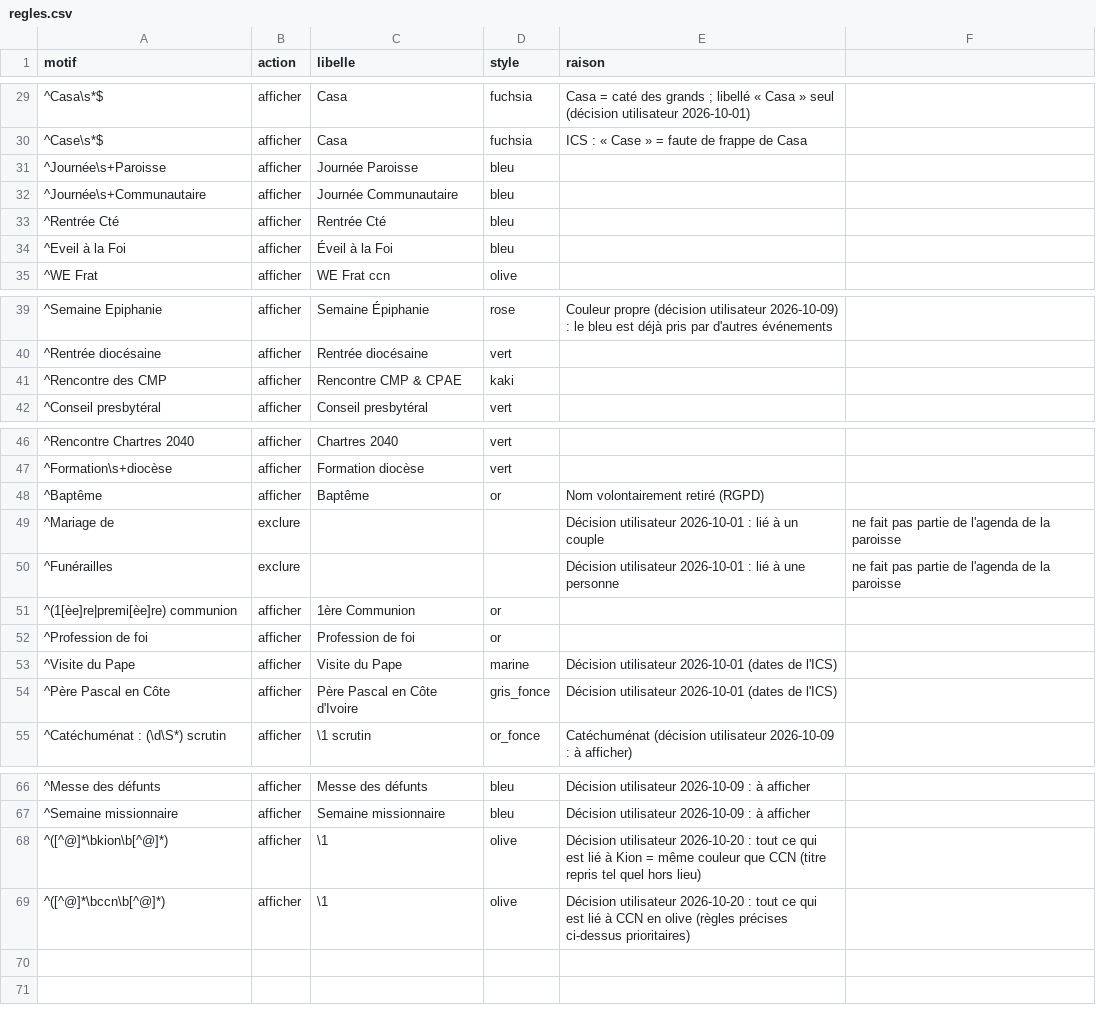
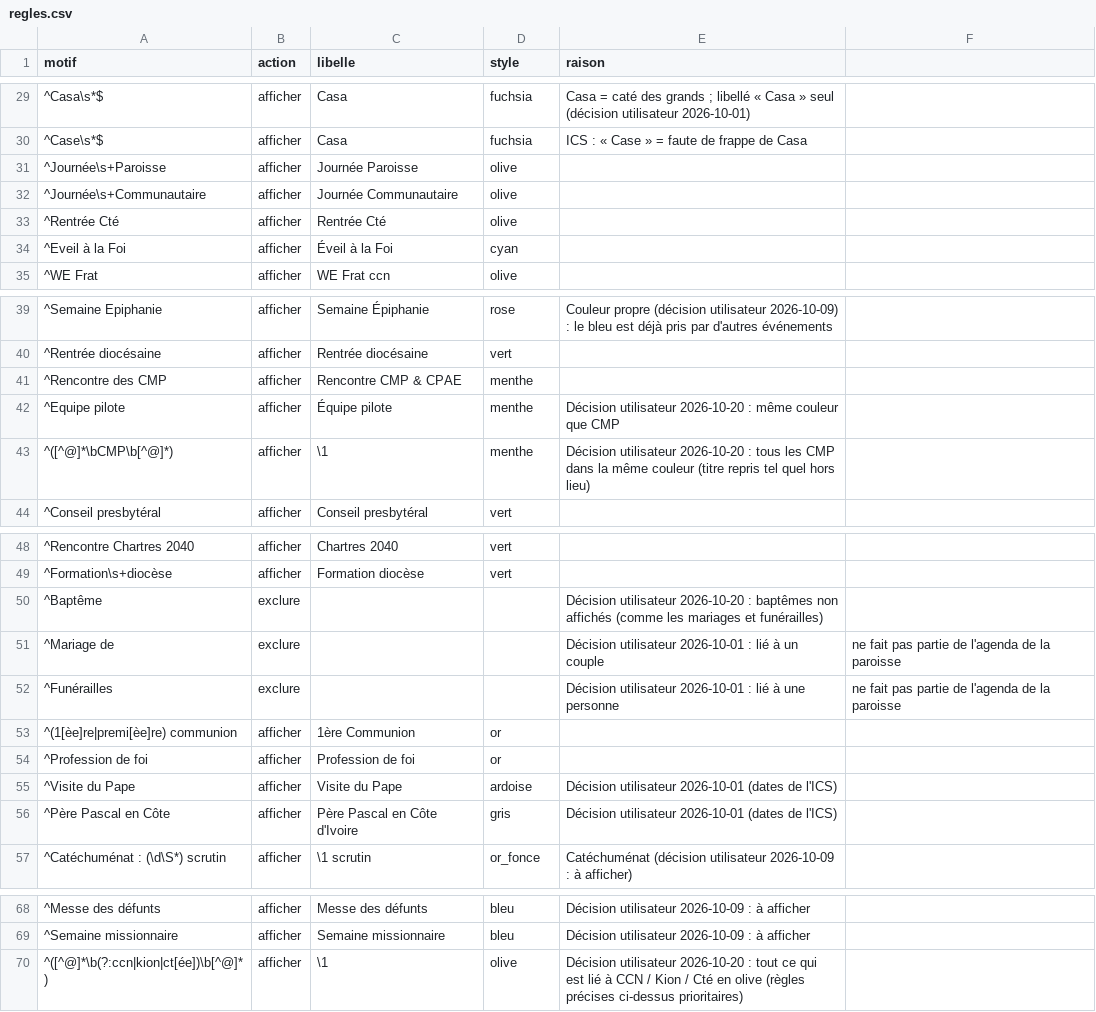
Before and after one commit to Sibalou/caldav-ics-paroisse, a CSV file: calendrier_paroissial/regles.csv, drawn as a sheet; only a part is shown, gaps mark what is left out; the diff covers the shown part only.

```diff
--- a/calendrier_paroissial/regles.csv
+++ b/calendrier_paroissial/regles.csv
@@ -30,6 +30,6 @@ motif,action,libelle,style,raison
 ^Case\s*$,afficher,Casa,fuchsia,ICS : « Case » = faute de frappe de Casa
-^Journée\s+Paroisse,afficher,Journée Paroisse,bleu,
-^Journée\s+Communautaire,afficher,Journée Communautaire,bleu,
-^Rentrée Cté,afficher,Rentrée Cté,bleu,
-^Eveil à la Foi,afficher,Éveil à la Foi,bleu,
+^Journée\s+Paroisse,afficher,Journée Paroisse,olive,
+^Journée\s+Communautaire,afficher,Journée Communautaire,olive,
+^Rentrée Cté,afficher,Rentrée Cté,olive,
+^Eveil à la Foi,afficher,Éveil à la Foi,cyan,
 ^WE Frat,afficher,WE Frat ccn,olive,
@@ -40,3 +40,5 @@ motif,action,libelle,style,raison
 ^Rentrée diocésaine,afficher,Rentrée diocésaine,vert,
-^Rencontre des CMP,afficher,Rencontre CMP & CPAE,kaki,
+^Rencontre des CMP,afficher,Rencontre CMP & CPAE,menthe,
+^Equipe pilote,afficher,Équipe pilote,menthe,Décision utilisateur 2026-10-20 : même couleur que CMP
+^([^@]*\bCMP\b[^@]*),afficher,\1,menthe,Décision utilisateur 2026-10-20 : tous les CMP dans la même couleur (titre repris tel quel hors lieu)
 ^Conseil presbytéral,afficher,Conseil presbytéral,vert,
@@ -47,3 +49,3 @@ motif,action,libelle,style,raison
 ^Formation\s+diocèse,afficher,Formation diocèse,vert,
-^Baptême,afficher,Baptême,or,Nom volontairement retiré (RGPD)
+^Baptême,exclure,,,Décision utilisateur 2026-10-20 : baptêmes non affichés (comme les mariages et funérailles)
 ^Mariage de,exclure,,,Décision utilisateur 2026-10-01 : lié à un couple, ne fait pas partie de l'agenda de la paroisse
@@ -52,4 +54,4 @@ motif,action,libelle,style,raison
 ^Profession de foi,afficher,Profession de foi,or,
-^Visite du Pape,afficher,Visite du Pape,marine,Décision utilisateur 2026-10-01 (dates de l'ICS)
-^Père Pascal en Côte,afficher,Père Pascal en Côte d'Ivoire,gris_fonce,Décision utilisateur 2026-10-01 (dates de l'ICS)
+^Visite du Pape,afficher,Visite du Pape,ardoise,Décision utilisateur 2026-10-01 (dates de l'ICS)
+^Père Pascal en Côte,afficher,Père Pascal en Côte d'Ivoire,gris,Décision utilisateur 2026-10-01 (dates de l'ICS)
 ^Catéchuménat : (\d\S*) scrutin,afficher,\1 scrutin,or_fonce,Catéchuménat (décision utilisateur 2026-10-09 : à afficher)
@@ -67,3 +69,2 @@ motif,action,libelle,style,raison
 ^Semaine missionnaire,afficher,Semaine missionnaire,bleu,Décision utilisateur 2026-10-09 : à afficher
-^([^@]*\bkion\b[^@]*),afficher,\1,olive,Décision utilisateur 2026-10-20 : tout ce qui est lié à Kion = même couleur que CCN (titre repris tel quel hors lieu)
-^([^@]*\bccn\b[^@]*),afficher,\1,olive,Décision utilisateur 2026-10-20 : tout ce qui est lié à CCN en olive (règles précises ci-dessus prioritaires)
+^([^@]*\b(?:ccn|kion|ct[ée])\b[^@]*),afficher,\1,olive,Décision utilisateur 2026-10-20 : tout ce qui est lié à CCN / Kion / Cté en olive (règles précises ci-dessus prioritaires)
```
Also changed, not shown: 3 edited cells elsewhere in this file, 4 other files.
